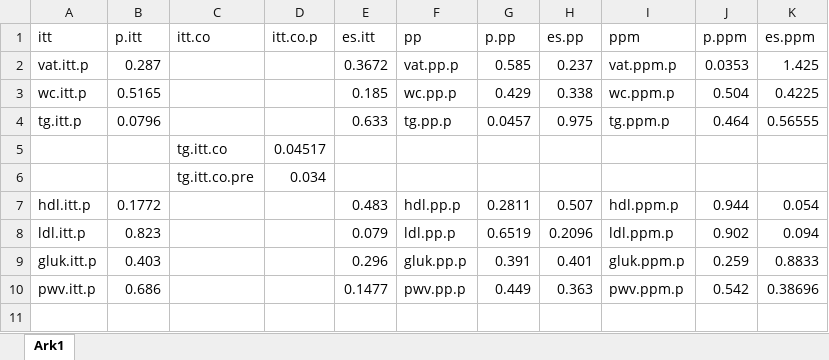
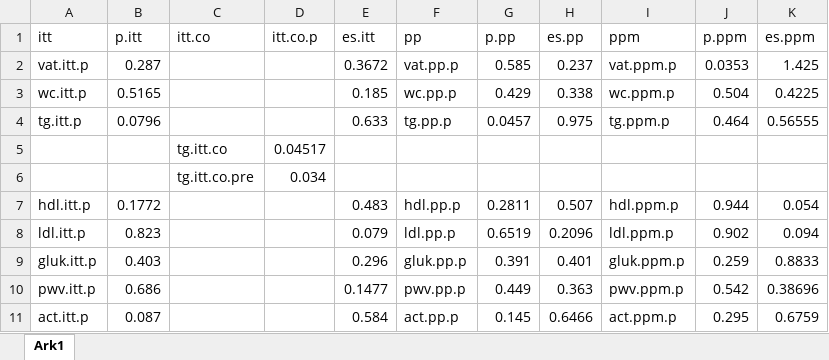
Before and after one commit to PernilleBr/Masteroppgave, an Excel workbook: Data/Analyser_p.verdi.xlsx, sheet Ark1, drawn as a sheet; values as stored, in another font and other column widths than the file's, no borders; the diff names each change by its address in the sheet, - before the commit and + after, or states it on an @@ line.

```diff
--- a/Data/Analyser_p.verdi.xlsx (sheet Ark1)
+++ b/Data/Analyser_p.verdi.xlsx (sheet Ark1)
+row 11: act.itt.p | 0.087 |  |  | 0.584 | act.pp.p | 0.145 | 0.6466 | act.ppm.p | 0.295 | 0.6759
```
Also changed, not shown: Data/Resultatskjema.xlsx, Data/Resultatskjema_ITT.xlsx, 4 other files.
